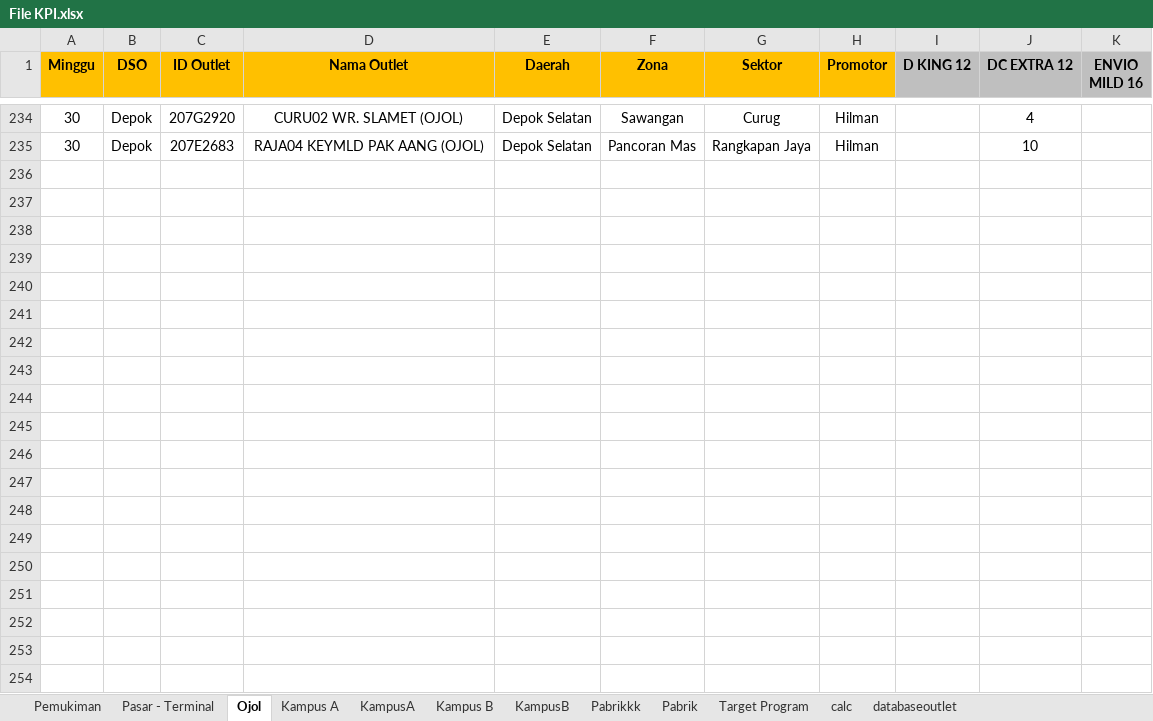
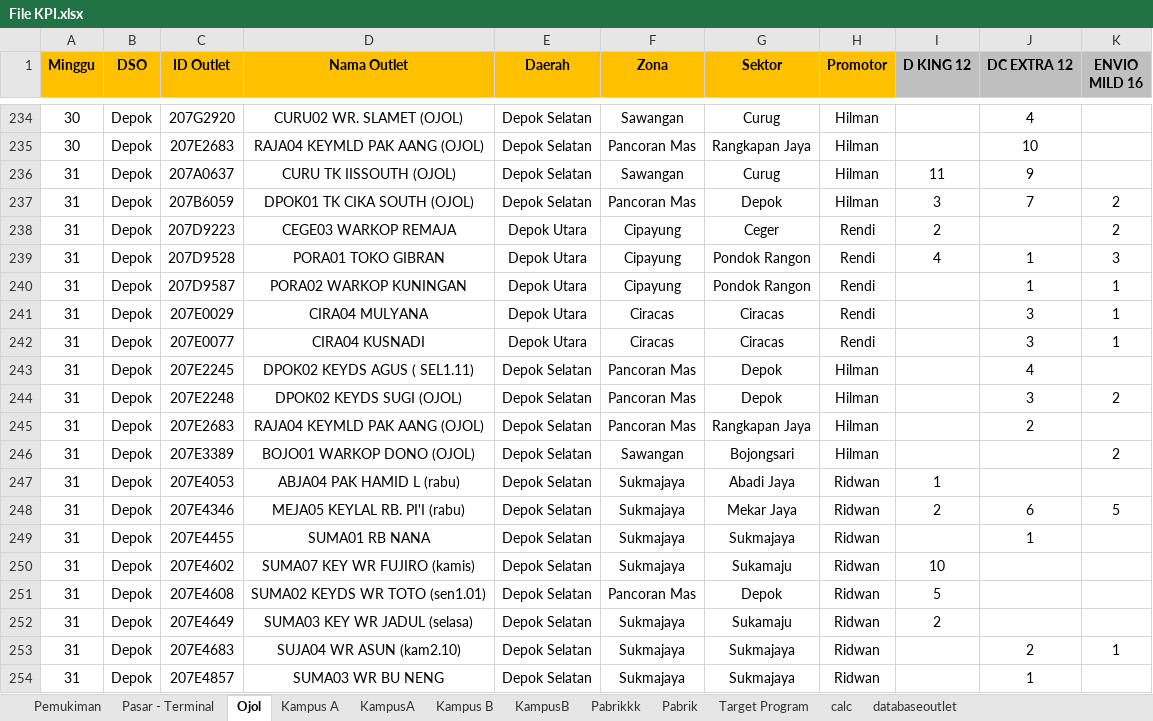
Before and after one commit to yonatandatamaster/yonatan, an Excel workbook: File KPI.xlsx, sheet Ojol, drawn as a sheet; only a part is shown, gaps mark what is left out; values as stored, in another font and other column widths than the file's, no borders; conditional formats not drawn; the diff covers the shown part only; the diff names each change by its address in the sheet, - before the commit and + after, or states it on an @@ line.

```diff
--- a/File KPI.xlsx (sheet Ojol)
+++ b/File KPI.xlsx (sheet Ojol)
+row 236: 31 | Depok | 207A0637 | CURU TK IISSOUTH (OJOL) | Depok Selatan | Sawangan | Curug | Hilman | 11 | 9
+row 237: 31 | Depok | 207B6059 | DPOK01 TK CIKA SOUTH (OJOL) | Depok Selatan | Pancoran Mas | Depok | Hilman | 3 | 7 | 2
+row 238: 31 | Depok | 207D9223 | CEGE03 WARKOP REMAJA | Depok Utara | Cipayung | Ceger | Rendi | 2 |  | 2
+row 239: 31 | Depok | 207D9528 | PORA01 TOKO GIBRAN | Depok Utara | Cipayung | Pondok Rangon | Rendi | 4 | 1 | 3
+row 240: 31 | Depok | 207D9587 | PORA02 WARKOP KUNINGAN | Depok Utara | Cipayung | Pondok Rangon | Rendi |  | 1 | 1
+row 241: 31 | Depok | 207E0029 | CIRA04 MULYANA | Depok Utara | Ciracas | Ciracas | Rendi |  | 3 | 1
+row 242: 31 | Depok | 207E0077 | CIRA04 KUSNADI | Depok Utara | Ciracas | Ciracas | Rendi |  | 3 | 1
+row 243: 31 | Depok | 207E2245 | DPOK02 KEYDS AGUS ( SEL1.11) | Depok Selatan | Pancoran Mas | Depok | Hilman |  | 4
+row 244: 31 | Depok | 207E2248 | DPOK02 KEYDS SUGI (OJOL) | Depok Selatan | Pancoran Mas | Depok | Hilman |  | 3 | 2
+row 245: 31 | Depok | 207E2683 | RAJA04 KEYMLD PAK AANG (OJOL) | Depok Selatan | Pancoran Mas | Rangkapan Jaya | Hilman |  | 2
+row 246: 31 | Depok | 207E3389 | BOJO01 WARKOP DONO (OJOL) | Depok Selatan | Sawangan | Bojongsari | Hilman |  |  | 2
+row 247: 31 | Depok | 207E4053 | ABJA04 PAK HAMID L (rabu) | Depok Selatan | Sukmajaya | Abadi Jaya | Ridwan | 1
+row 248: 31 | Depok | 207E4346 | MEJA05 KEYLAL RB. PI'I (rabu) | Depok Selatan | Sukmajaya | Mekar Jaya | Ridwan | 2 | 6 | 5
+row 249: 31 | Depok | 207E4455 | SUMA01 RB NANA | Depok Selatan | Sukmajaya | Sukmajaya | Ridwan |  | 1
+row 250: 31 | Depok | 207E4602 | SUMA07 KEY WR FUJIRO (kamis) | Depok Selatan | Sukmajaya | Sukamaju | Ridwan | 10
+row 251: 31 | Depok | 207E4608 | SUMA02 KEYDS WR TOTO (sen1.01) | Depok Selatan | Pancoran Mas | Depok | Ridwan | 5
+row 252: 31 | Depok | 207E4649 | SUMA03 KEY WR JADUL (selasa) | Depok Selatan | Sukmajaya | Sukamaju | Ridwan | 2
+row 253: 31 | Depok | 207E4683 | SUJA04 WR ASUN (kam2.10) | Depok Selatan | Sukmajaya | Sukmajaya | Ridwan |  | 2 | 1
+row 254: 31 | Depok | 207E4857 | SUMA03 WR BU NENG | Depok Selatan | Sukmajaya | Sukmajaya | Ridwan |  | 1
```
Also changed, not shown: 9 added rows elsewhere in this sheet, sheet Pemukiman, sheet calc, sheet Pasar - Terminal, sheet Pabrikkk, sheet Pabrik, formulas that keep their value.
